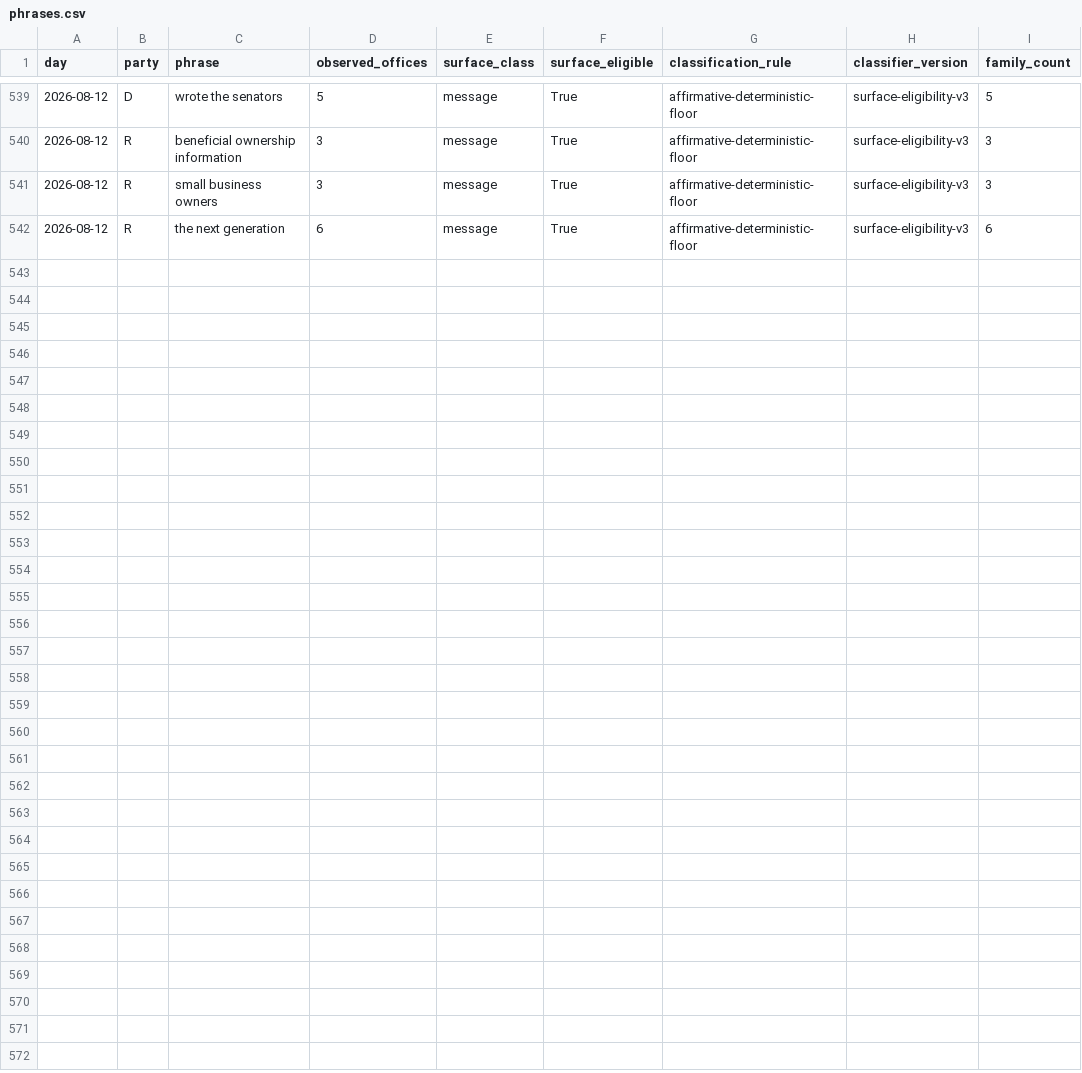
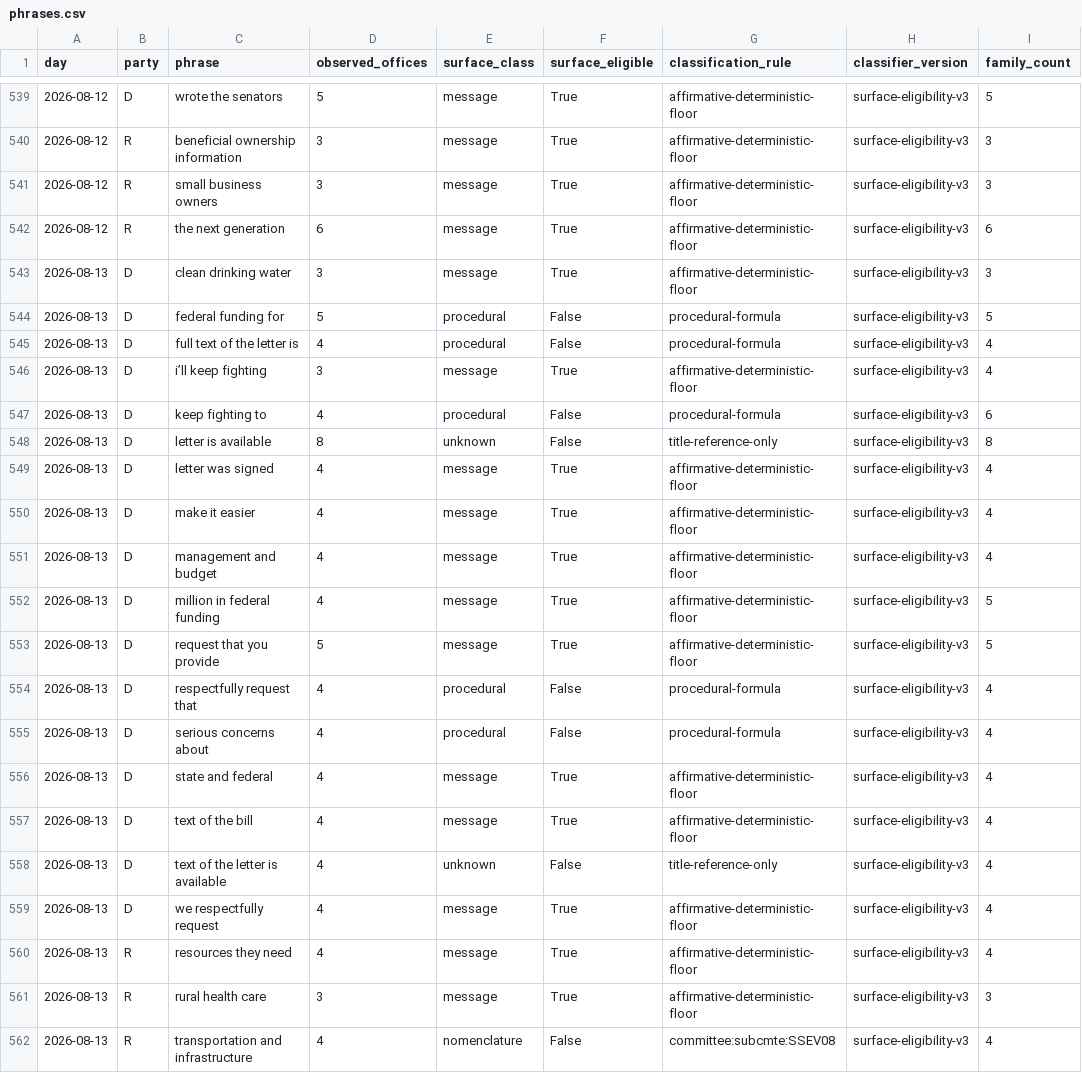
Before and after one commit to mlawsonking/onscript, a CSV file: site/public/api/v1/exports/phrases.csv, drawn as a sheet; only a part is shown, gaps mark what is left out; the diff names each change by its address in the sheet, - before the commit and + after, or states it on an @@ line.

Commit message:
data: assemble 2026-08-16

```diff
--- a/site/public/api/v1/exports/phrases.csv
+++ b/site/public/api/v1/exports/phrases.csv
+row 543: 2026-08-13 | D | clean drinking water | 3 | message | True | affirmative-deterministic-floor | surface-eligibility-v3 | 3
+row 544: 2026-08-13 | D | federal funding for | 5 | procedural | False | procedural-formula | surface-eligibility-v3 | 5
+row 545: 2026-08-13 | D | full text of the letter is | 4 | procedural | False | procedural-formula | surface-eligibility-v3 | 4
+row 546: 2026-08-13 | D | i’ll keep fighting | 3 | message | True | affirmative-deterministic-floor | surface-eligibility-v3 | 4
+row 547: 2026-08-13 | D | keep fighting to | 4 | procedural | False | procedural-formula | surface-eligibility-v3 | 6
+row 548: 2026-08-13 | D | letter is available | 8 | unknown | False | title-reference-only | surface-eligibility-v3 | 8
+row 549: 2026-08-13 | D | letter was signed | 4 | message | True | affirmative-deterministic-floor | surface-eligibility-v3 | 4
+row 550: 2026-08-13 | D | make it easier | 4 | message | True | affirmative-deterministic-floor | surface-eligibility-v3 | 4
+row 551: 2026-08-13 | D | management and budget | 4 | message | True | affirmative-deterministic-floor | surface-eligibility-v3 | 4
+row 552: 2026-08-13 | D | million in federal funding | 4 | message | True | affirmative-deterministic-floor | surface-eligibility-v3 | 5
+row 553: 2026-08-13 | D | request that you provide | 5 | message | True | affirmative-deterministic-floor | surface-eligibility-v3 | 5
+row 554: 2026-08-13 | D | respectfully request that | 4 | procedural | False | procedural-formula | surface-eligibility-v3 | 4
+row 555: 2026-08-13 | D | serious concerns about | 4 | procedural | False | procedural-formula | surface-eligibility-v3 | 4
+row 556: 2026-08-13 | D | state and federal | 4 | message | True | affirmative-deterministic-floor | surface-eligibility-v3 | 4
+row 557: 2026-08-13 | D | text of the bill | 4 | message | True | affirmative-deterministic-floor | surface-eligibility-v3 | 4
+row 558: 2026-08-13 | D | text of the letter is available | 4 | unknown | False | title-reference-only | surface-eligibility-v3 | 4
+row 559: 2026-08-13 | D | we respectfully request | 4 | message | True | affirmative-deterministic-floor | surface-eligibility-v3 | 4
+row 560: 2026-08-13 | R | resources they need | 4 | message | True | affirmative-deterministic-floor | surface-eligibility-v3 | 4
+row 561: 2026-08-13 | R | rural health care | 3 | message | True | affirmative-deterministic-floor | surface-eligibility-v3 | 3
+row 562: 2026-08-13 | R | transportation and infrastructure | 4 | nomenclature | False | committee:subcmte:SSEV08 | surface-eligibility-v3 | 4
```
Also changed, not shown: site/public/api/v1/days.csv, site/public/api/v1/exports/days.csv, 27 other files.
